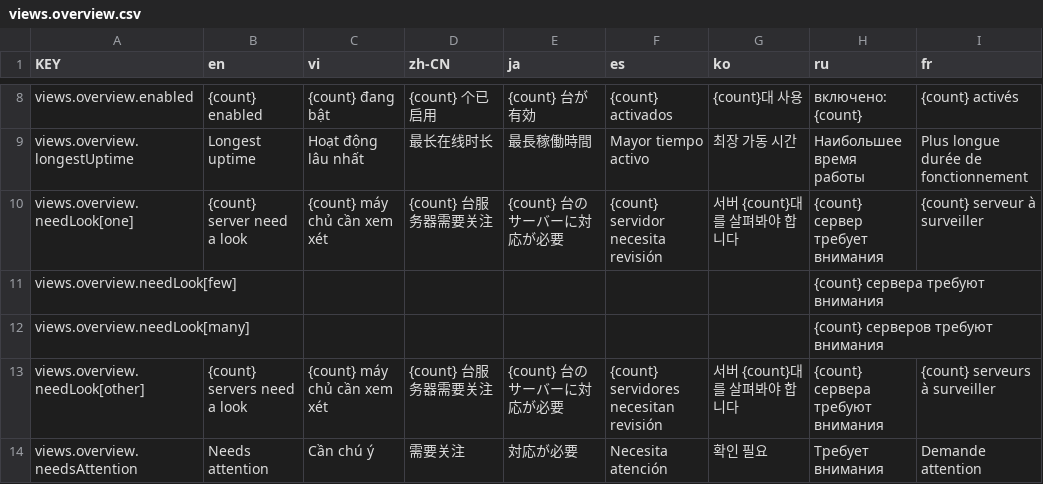
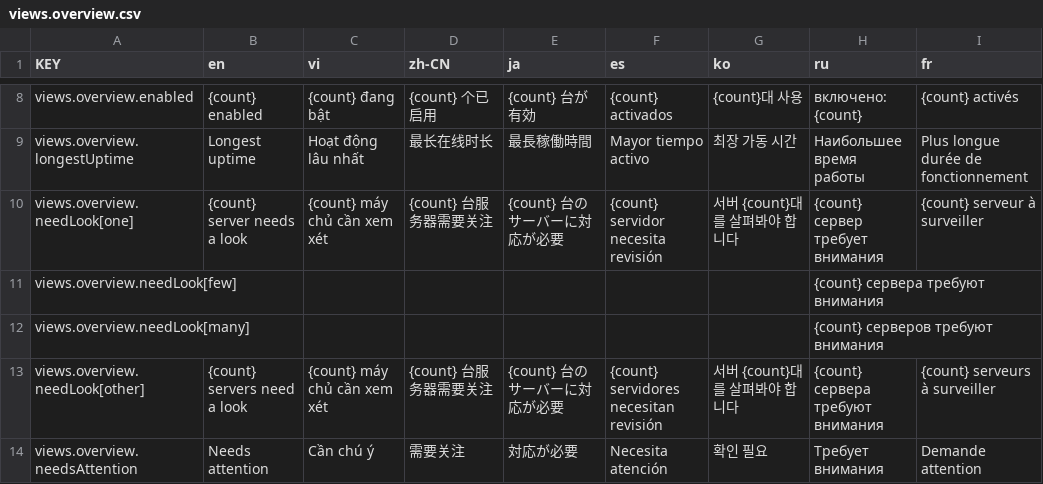
Before and after one commit to NamesMT/home-hosted, a CSV file: uis/stock/i18n/sheets/views.overview.csv, drawn as a sheet; only a part is shown, gaps mark what is left out; the diff names each change by its address in the sheet, - before the commit and + after, or states it on an @@ line.

```diff
--- a/uis/stock/i18n/sheets/views.overview.csv
+++ b/uis/stock/i18n/sheets/views.overview.csv
-B10 (en): {count} server need a look
+B10 (en): {count} server needs a look
```
Also changed, not shown: uis/stock/i18n/sheets/addServer.csv, uis/stock/i18n/sheets/views.globalOverview.csv, 12 other files.
